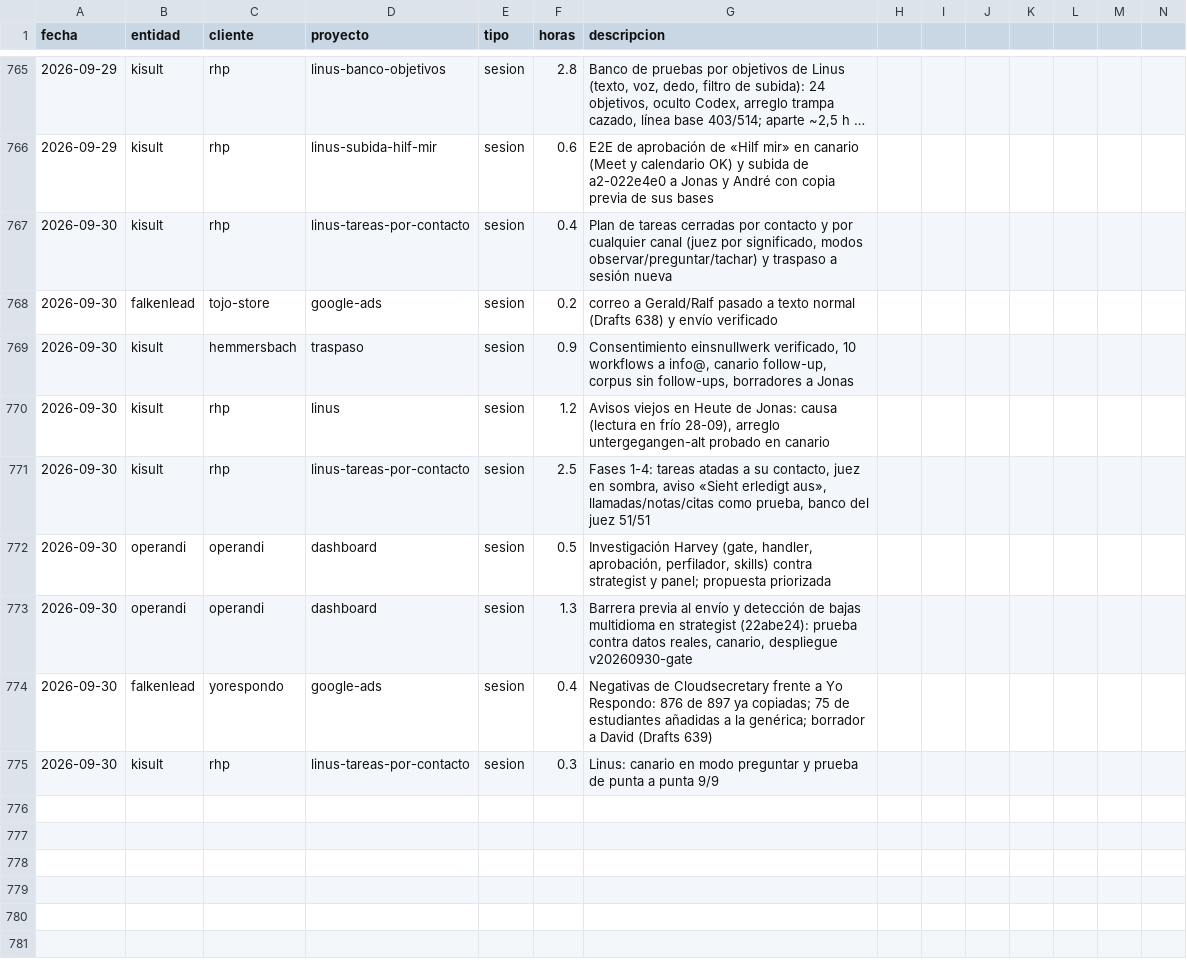
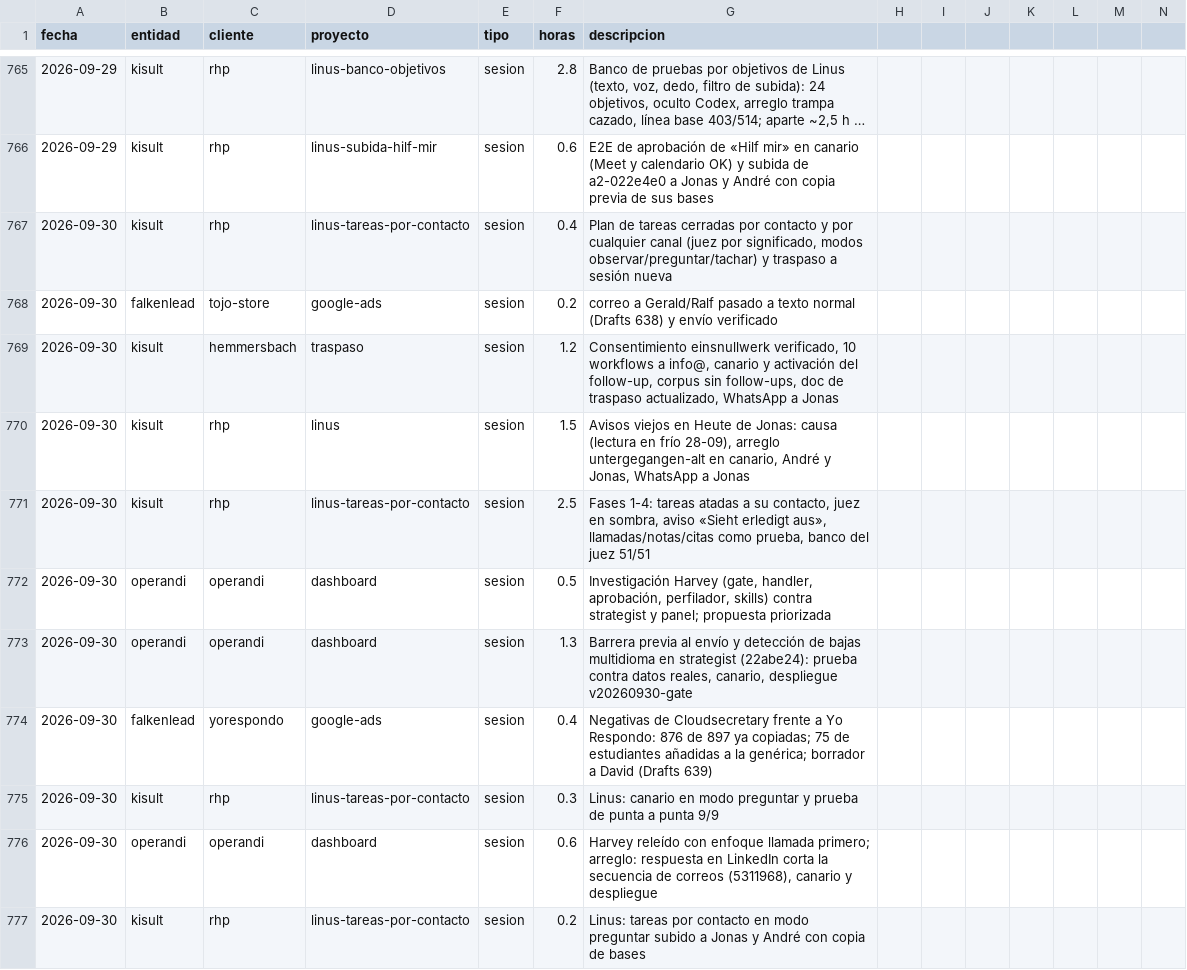
Before and after one commit to MaxSchock/operandi-os, a CSV file: docs/horas-ledger.csv, drawn as a sheet; only a part is shown, gaps mark what is left out; long unchanged cells end in …; rows hold the shown columns only; the diff names each change by its address in the sheet, - before the commit and + after, or states it on an @@ line.

```diff
--- a/docs/horas-ledger.csv
+++ b/docs/horas-ledger.csv
-F769 (horas): 0.9
+F769 (horas): 1.2
-G769 (descripcion): …info@, canario follow-up, corpus sin follow-ups, borradores a Jonas
+G769 (descripcion): …info@, canario y activación del follow-up, corpus sin follow-ups, doc de traspaso actualizado, WhatsApp a Jonas
-F770 (horas): 1.2
+F770 (horas): 1.5
-G770 (descripcion): …arreglo untergegangen-alt probado en canario
+G770 (descripcion): …arreglo untergegangen-alt en canario, André y Jonas, WhatsApp a Jonas
+row 776: 2026-09-30 | operandi | operandi | dashboard | sesion | 0.6 | Harvey releído con enfoque llamada primero; arreglo: respuesta en LinkedIn corta la secuencia de correos (5311968), canario y despliegue
+row 777: 2026-09-30 | kisult | rhp | linus-tareas-por-contacto | sesion | 0.2 | Linus: tareas por contacto en modo preguntar subido a Jonas y André con copia de bases
```
